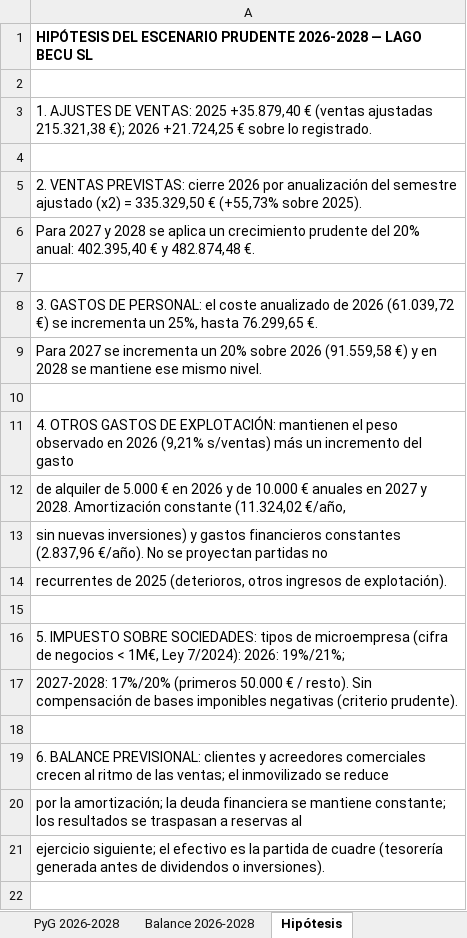
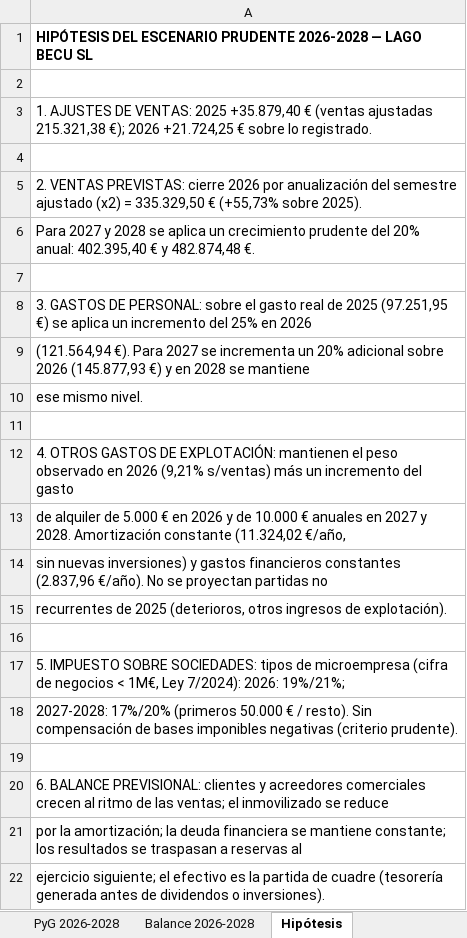
Before and after one commit to pablobarragan-lb/talentodivergente-web, an Excel workbook: finanzas/Prevision_2026_2028_prudente.xlsx, sheet Hipótesis, drawn as a sheet; values as stored, in another font and other column widths than the file's, no borders; the diff names each change by its address in the sheet, - before the commit and + after, or states it on an @@ line.

```diff
--- a/finanzas/Prevision_2026_2028_prudente.xlsx (sheet Hipótesis)
+++ b/finanzas/Prevision_2026_2028_prudente.xlsx (sheet Hipótesis)
-A8: …DE PERSONAL: el coste anualizado de 2026 (61.039,72 €) se incrementa un 25%, hasta 76.299,65 €.
+A8: …DE PERSONAL: sobre el gasto real de 2025 (97.251,95 €) se aplica un incremento del 25% en 2026
-A9: Para 2027 se incrementa un 20% sobre 2026 (91.559,58 €) y en 2028 se mantiene ese mismo nivel.
+A9: (121.564,94 €). Para 2027 se incrementa un 20% adicional sobre 2026 (145.877,93 €) y en 2028 se mantiene
+row 10: ese mismo nivel.
```
Also changed, not shown: sheet Balance 2026-2028, sheet PyG 2026-2028.
